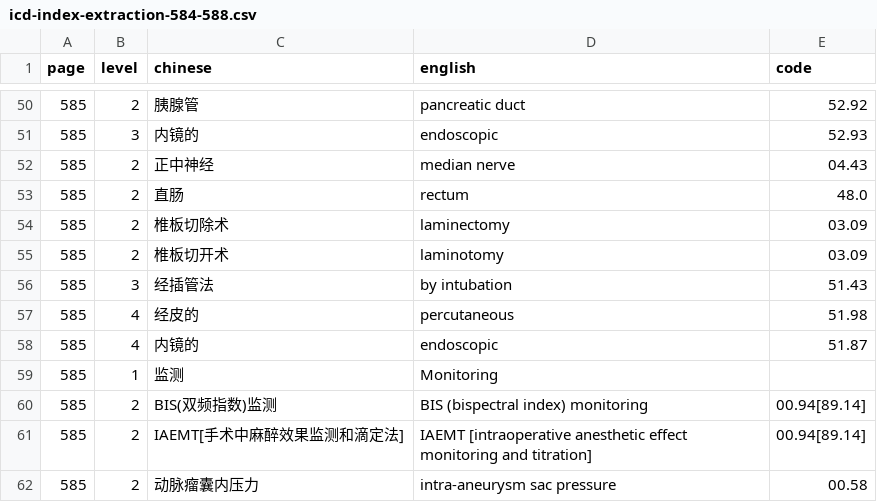
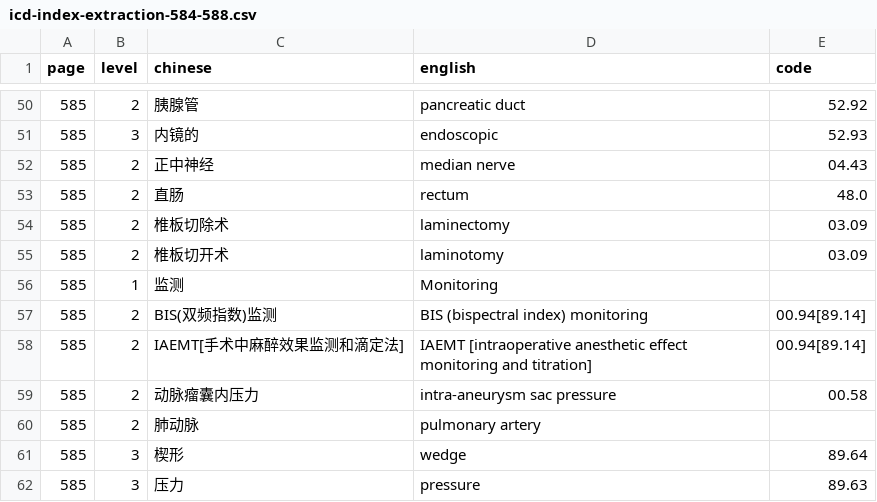
Before and after one commit to qweaszxcdf/icd9cm3-index, a CSV file: icd-index-extraction-584-588.csv, drawn as a sheet; only a part is shown, gaps mark what is left out; the shorter side is filled out with more unchanged rows; the diff names each change by its address in the sheet, - before the commit and + after, or states it on an @@ line.

```diff
--- a/icd-index-extraction-584-588.csv
+++ b/icd-index-extraction-584-588.csv
-row 56: 585 | 3 | 经插管法 | by intubation | 51.43
-row 57: 585 | 4 | 经皮的 | percutaneous | 51.98
-row 58: 585 | 4 | 内镜的 | endoscopic | 51.87
```
Also changed, not shown: 3 other files.
